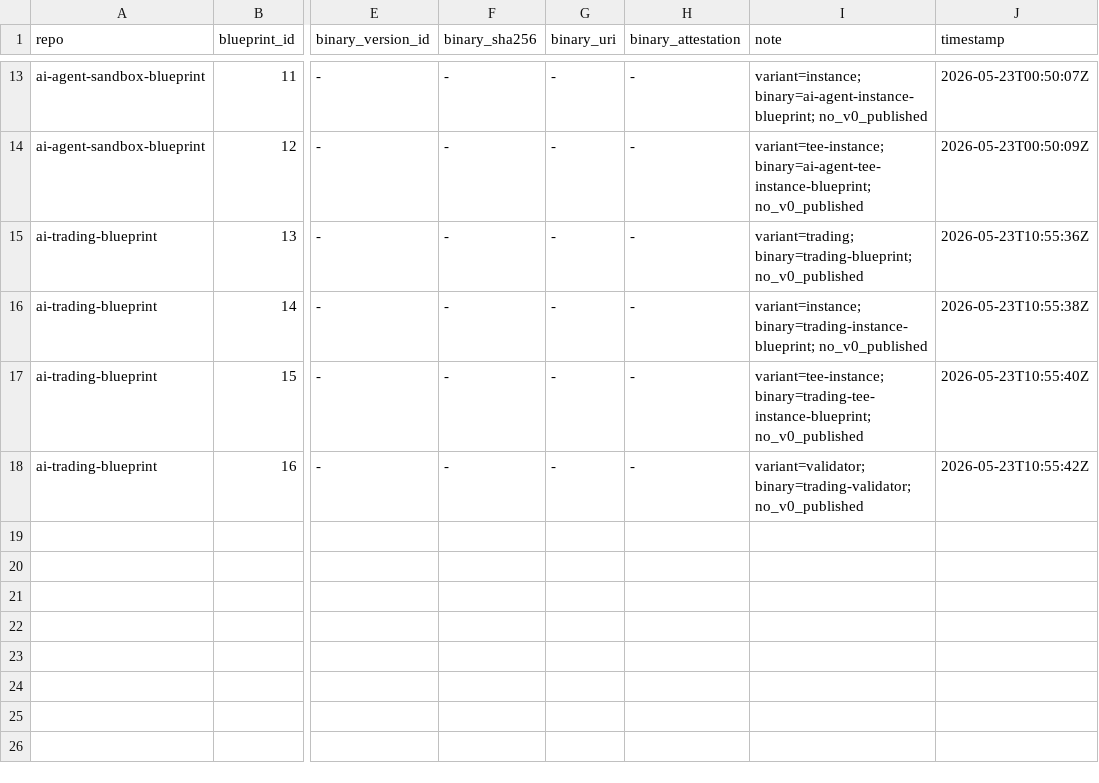
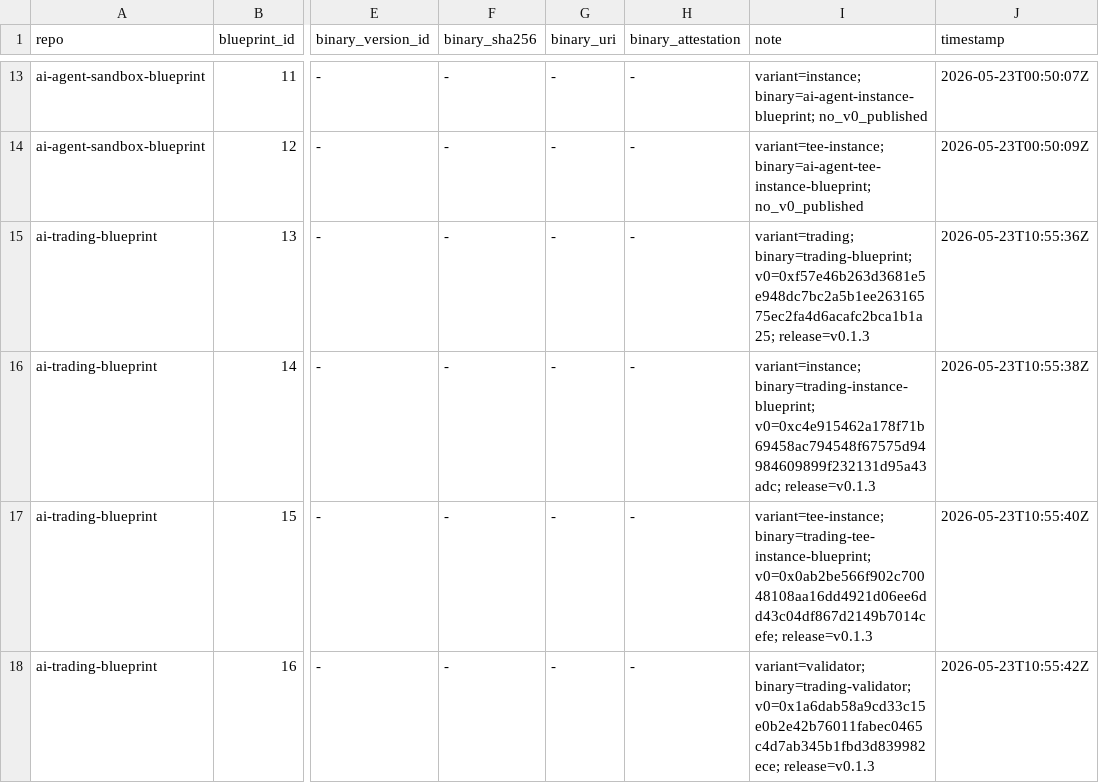
Before and after one commit to tangle-network/tnt-core, a TSV file: deployments/base-sepolia/blueprints.tsv, drawn as a sheet; only a part is shown, gaps mark what is left out; the diff names each change by its address in the sheet, - before the commit and + after, or states it on an @@ line.

Commit message:
chore(deploy): record v0 publish for trading blueprints + race-fix in publish-binary
* blueprints.tsv: replace "no_v0_published" with "v0=<sha>; release=v0.1.3" for
  ids 13/14/15/16 — all four ai-trading blueprints now have a genesis binary
  version on-chain (Base Sepolia, setActiveBinaryVersion confirmed).

* publish-binary.sh: poll getBinaryVersionCount up to 5x after publishBinaryVersion
  to ride out the read-back gap immediately following cast send (where the call
  occasionally still sees stale state and parses to 0 → version_id=-1 → setActive
  reverts). Fail loudly with a clear error if the publish landed but the read
  still says 0 after retries.

```diff
--- a/deployments/base-sepolia/blueprints.tsv
+++ b/deployments/base-sepolia/blueprints.tsv
-I15 (note): variant=trading; binary=trading-blueprint; no_v0_published
+I15 (note): variant=trading; binary=trading-blueprint; v0=0xf57e46b263d3681e5e948dc7bc2a5b1ee26316575ec2fa4d6acafc2bca1b1a25; release=v0.1.3
-I16 (note): variant=instance; binary=trading-instance-blueprint; no_v0_published
+I16 (note): variant=instance; binary=trading-instance-blueprint; v0=0xc4e915462a178f71b69458ac794548f67575d94984609899f232131d95a43adc; release=v0.1.3
-I17 (note): variant=tee-instance; binary=trading-tee-instance-blueprint; no_v0_published
+I17 (note): variant=tee-instance; binary=trading-tee-instance-blueprint; v0=0x0ab2be566f902c70048108aa16dd4921d06ee6dd43c04df867d2149b7014cefe; release=v0.1.3
-I18 (note): variant=validator; binary=trading-validator; no_v0_published
+I18 (note): variant=validator; binary=trading-validator; v0=0x1a6dab58a9cd33c15e0b2e42b76011fabec0465c4d7ab345b1fbd3d839982ece; release=v0.1.3
```
Also changed, not shown: 1 other file.
